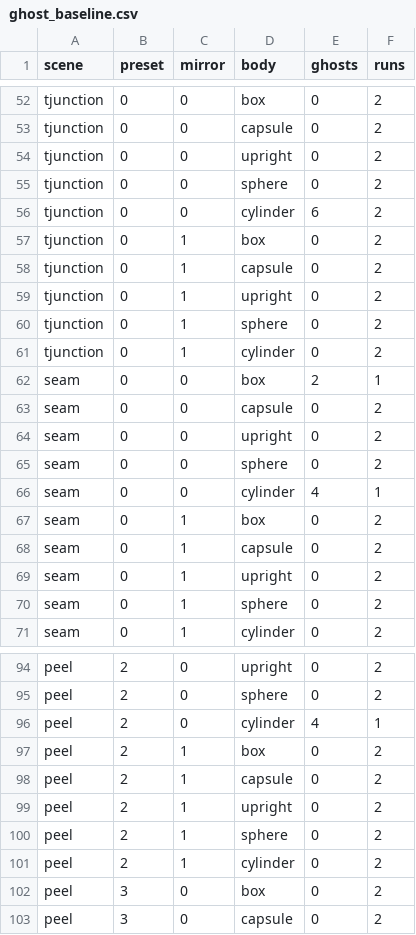
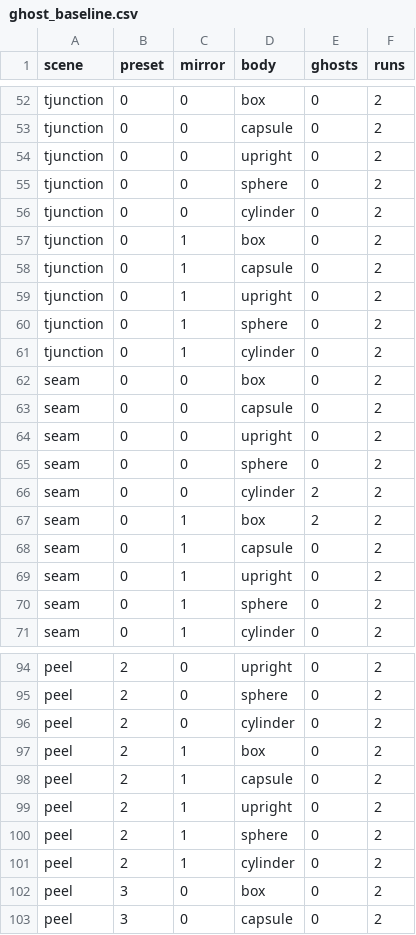
Before and after one commit to erincatto/box3d, a CSV file: benchmark/ghost_baseline.csv, drawn as a sheet; only a part is shown, gaps mark what is left out.

```diff
--- a/benchmark/ghost_baseline.csv
+++ b/benchmark/ghost_baseline.csv
@@ -55,3 +55,3 @@ tjunction,0,0,upright,0,2
 tjunction,0,0,sphere,0,2
-tjunction,0,0,cylinder,6,2
+tjunction,0,0,cylinder,0,2
 tjunction,0,1,box,0,2
@@ -61,3 +61,3 @@ tjunction,0,1,sphere,0,2
 tjunction,0,1,cylinder,0,2
-seam,0,0,box,2,1
+seam,0,0,box,0,2
 seam,0,0,capsule,0,2
@@ -65,4 +65,4 @@ seam,0,0,upright,0,2
 seam,0,0,sphere,0,2
-seam,0,0,cylinder,4,1
-seam,0,1,box,0,2
+seam,0,0,cylinder,2,2
+seam,0,1,box,2,2
 seam,0,1,capsule,0,2
@@ -95,3 +95,3 @@ peel,2,0,upright,0,2
 peel,2,0,sphere,0,2
-peel,2,0,cylinder,4,1
+peel,2,0,cylinder,0,2
 peel,2,1,box,0,2
```
Also changed, not shown: 8 other files.
